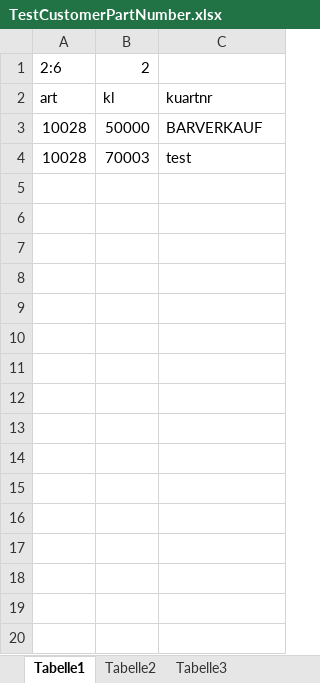
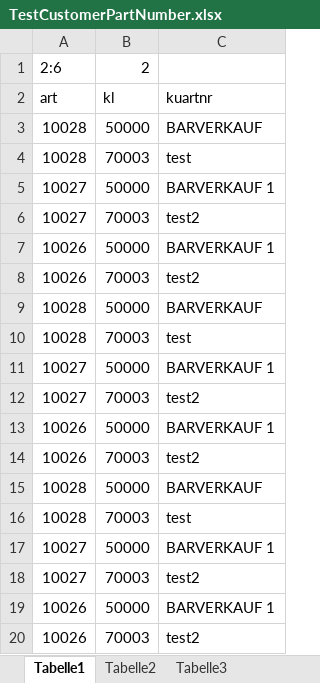
Before and after one commit to tkellerm/importitnew, an Excel workbook: src/main/resources/base/owfw7/TestCustomerPartNumber.xlsx, sheet Tabelle1, drawn as a sheet; values as stored, in another font and other column widths than the file's, no borders; the diff names each change by its address in the sheet, - before the commit and + after, or states it on an @@ line.

```diff
--- a/src/main/resources/base/owfw7/TestCustomerPartNumber.xlsx (sheet Tabelle1)
+++ b/src/main/resources/base/owfw7/TestCustomerPartNumber.xlsx (sheet Tabelle1)
+row 5: 10027 | 50000 | BARVERKAUF 1
+row 6: 10027 | 70003 | test2
+row 7: 10026 | 50000 | BARVERKAUF 1
+row 8: 10026 | 70003 | test2
+row 9: 10028 | 50000 | BARVERKAUF
+row 10: 10028 | 70003 | test
+row 11: 10027 | 50000 | BARVERKAUF 1
+row 12: 10027 | 70003 | test2
+row 13: 10026 | 50000 | BARVERKAUF 1
+row 14: 10026 | 70003 | test2
+row 15: 10028 | 50000 | BARVERKAUF
+row 16: 10028 | 70003 | test
+row 17: 10027 | 50000 | BARVERKAUF 1
+row 18: 10027 | 70003 | test2
+row 19: 10026 | 50000 | BARVERKAUF 1
+row 20: 10026 | 70003 | test2
```
Also changed, not shown: 6 other files.
